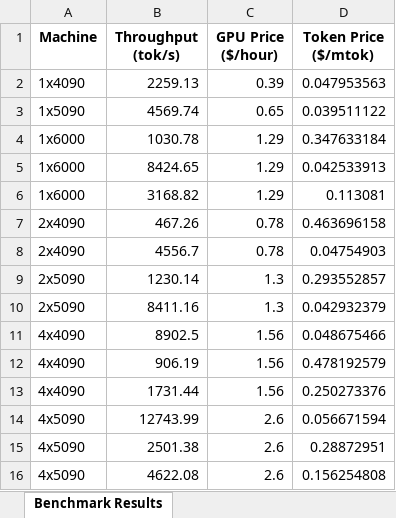
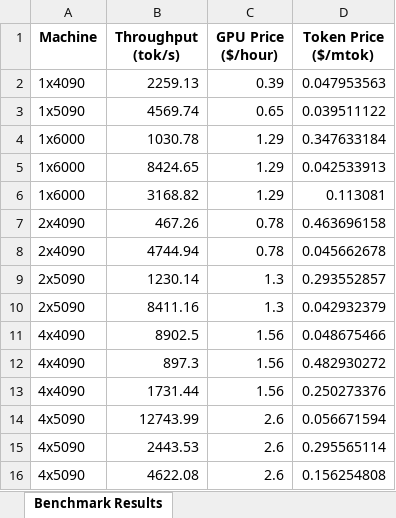
Before and after one commit to cloudrift-ai/server-benchmark, an Excel workbook: results/benchmark_report.xlsx, sheet Benchmark Results, drawn as a sheet; values as stored, in another font and other column widths than the file's, no borders; the diff names each change by its address in the sheet, - before the commit and + after, or states it on an @@ line.

```diff
--- a/results/benchmark_report.xlsx (sheet Benchmark Results)
+++ b/results/benchmark_report.xlsx (sheet Benchmark Results)
-B8 (Throughput (tok/s)): 4556.7
+B8 (Throughput (tok/s)): 4744.94
-D8 (Token Price ($/mtok)): 0.04754903
+D8 (Token Price ($/mtok)): 0.045662678
-B12 (Throughput (tok/s)): 906.19
+B12 (Throughput (tok/s)): 897.3
-D12 (Token Price ($/mtok)): 0.478192579
+D12 (Token Price ($/mtok)): 0.482930272
-B15 (Throughput (tok/s)): 2501.38
+B15 (Throughput (tok/s)): 2443.53
-D15 (Token Price ($/mtok)): 0.28872951
+D15 (Token Price ($/mtok)): 0.295565114
```
Also changed, not shown: results/benchmark_report_QuantTrio_Qwen3-Coder-30B-A3B-Instruct-AWQ.xlsx, results/benchmark_report_cpatonn_GLM-4.5-Air-AWQ-4bit.xlsx, 11 other files.
